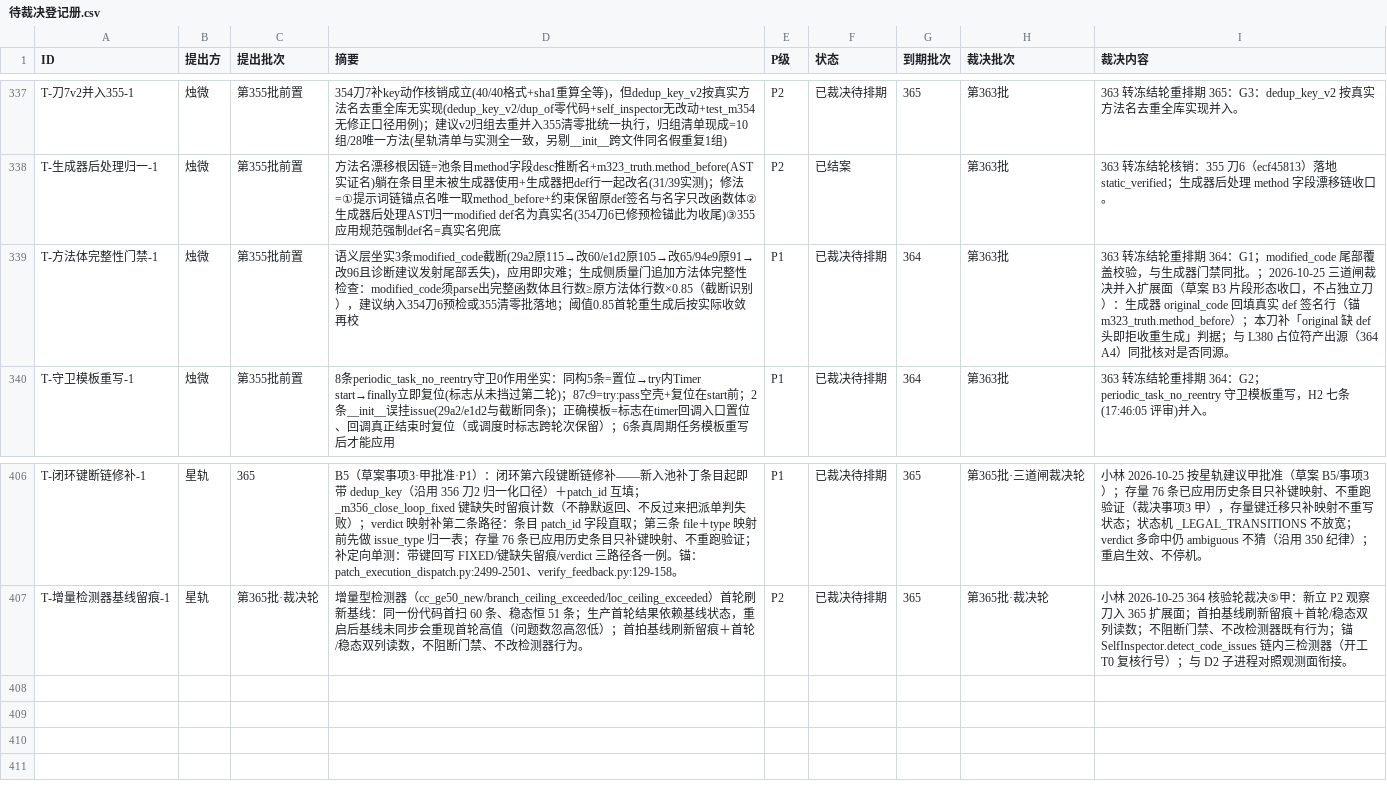
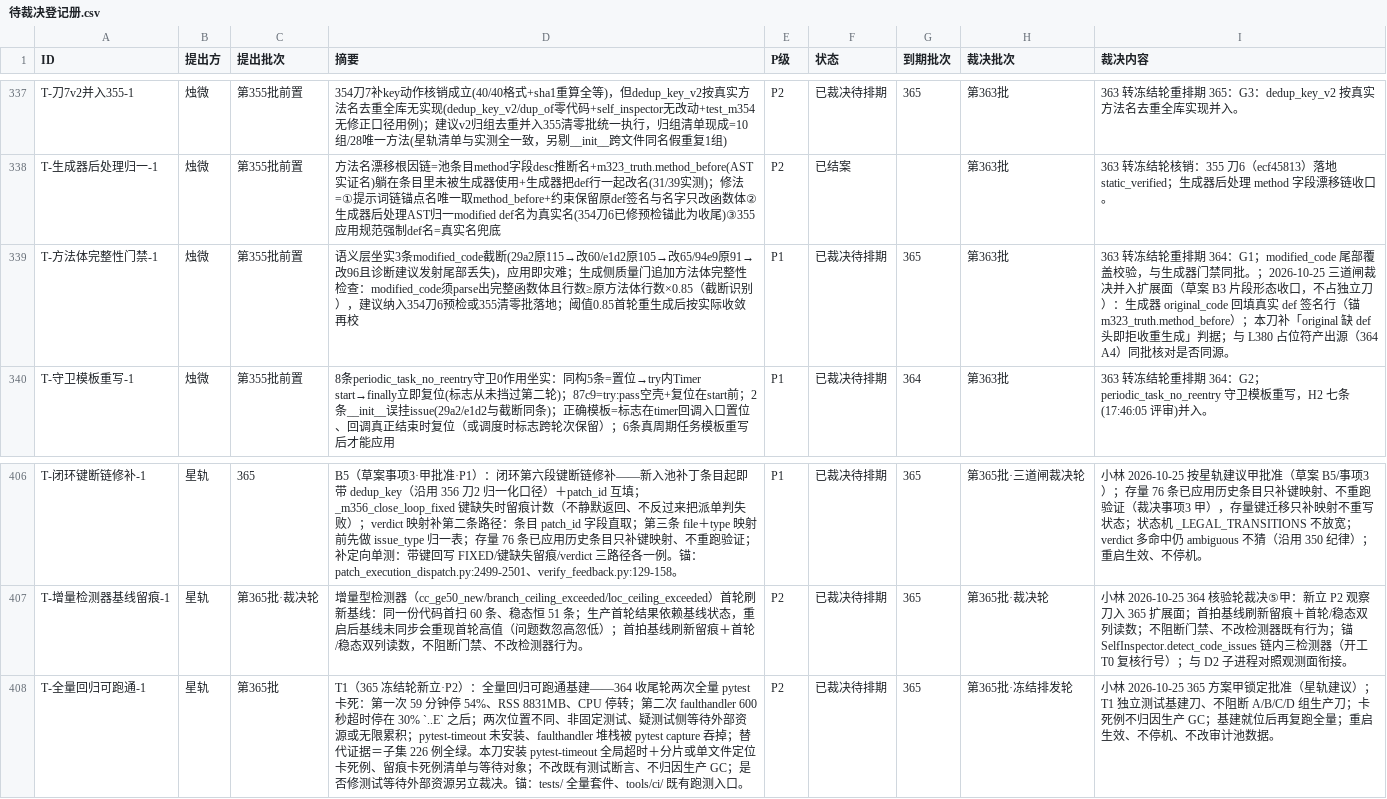
Before and after one commit to 825980399/tongtong-pulse-v9, a CSV file: docs/台账/待裁决登记册.csv, drawn as a sheet; only a part is shown, gaps mark what is left out.

Commit message:
[ci-gate-change] 365 冻结轮登记册落账：新立 T-全量回归可跑通-1(P2) 入册＋L339 到期推进 365（407 行 318/16/73，M2 到期未裁0/逾期0）

```diff
--- a/docs/台账/待裁决登记册.csv
+++ b/docs/台账/待裁决登记册.csv
@@ -338,3 +338,3 @@ T-刀7v2并入355-1,烛微,第355批前置,354刀7补key动作核销成立(40/40
 T-生成器后处理归一-1,烛微,第355批前置,方法名漂移根因链=池条目method字段desc推断名+m323_truth.method_before(AST实证名)躺在条目里未被生成器使用+生成器把def行一起改名(31/39实测)；修法=①提示词链锚点名唯一取method_before+约束保留原def签名与名字只改函数体②生成器后处理AST归一modified def名为真实名(354刀6已修预检锚此为收尾)③355应用规范强制def名=真实名兜底,P2,已结案,,第363批,363 转冻结轮核销：355 刀6（ecf45813）落地 static_verified；生成器后处理 method 字段漂移链收口。
-T-方法体完整性门禁-1,烛微,第355批前置,语义层坐实3条modified_code截断(29a2原115→改60/e1d2原105→改65/94e9原91→改96且诊断建议发射尾部丢失)，应用即灾难；生成侧质量门追加方法体完整性检查：modified_code须parse出完整函数体且行数≥原方法体行数×0.85（截断识别），建议纳入354刀6预检或355清零批落地；阈值0.85首轮重生成后按实际收敛再校,P1,已裁决待排期,364,第363批,363 转冻结轮重排期 364：G1；modified_code 尾部覆盖校验，与生成器门禁同批。；2026-10-25 三道闸裁决并入扩展面（草案 B3 片段形态收口，不占独立刀）：生成器 original_code 回填真实 def 签名行（锚 m323_truth.method_before）；本刀补「original 缺 def 头即拒收重生成」判据；与 L380 占位符产出源（364 A4）同批核对是否同源。
+T-方法体完整性门禁-1,烛微,第355批前置,语义层坐实3条modified_code截断(29a2原115→改60/e1d2原105→改65/94e9原91→改96且诊断建议发射尾部丢失)，应用即灾难；生成侧质量门追加方法体完整性检查：modified_code须parse出完整函数体且行数≥原方法体行数×0.85（截断识别），建议纳入354刀6预检或355清零批落地；阈值0.85首轮重生成后按实际收敛再校,P1,已裁决待排期,365,第363批,363 转冻结轮重排期 364：G1；modified_code 尾部覆盖校验，与生成器门禁同批。；2026-10-25 三道闸裁决并入扩展面（草案 B3 片段形态收口，不占独立刀）：生成器 original_code 回填真实 def 签名行（锚 m323_truth.method_before）；本刀补「original 缺 def 头即拒收重生成」判据；与 L380 占位符产出源（364 A4）同批核对是否同源。
 T-守卫模板重写-1,烛微,第355批前置,8条periodic_task_no_reentry守卫0作用坐实：同构5条=置位→try内Timer start→finally立即复位(标志从未挡过第二轮)；87c9=try:pass空壳+复位在start前；2条__init__误挂issue(29a2/e1d2与截断同条)；正确模板=标志在timer回调入口置位、回调真正结束时复位（或调度时标志跨轮次保留）；6条真周期任务模板重写后才能应用,P1,已裁决待排期,364,第363批,363 转冻结轮重排期 364：G2；periodic_task_no_reentry 守卫模板重写，H2 七条(17:46:05 评审)并入。
@@ -407 +407,2 @@ T-闭环键断链修补-1,星轨,365,B5（草案事项3·甲批准·P1）：闭
 T-增量检测器基线留痕-1,星轨,第365批·裁决轮,增量型检测器（cc_ge50_new/branch_ceiling_exceeded/loc_ceiling_exceeded）首轮刷新基线：同一份代码首扫 60 条、稳态恒 51 条；生产首轮结果依赖基线状态，重启后基线未同步会重现首轮高值（问题数忽高忽低）；首拍基线刷新留痕＋首轮/稳态双列读数，不阻断门禁、不改检测器行为。,P2,已裁决待排期,365,第365批·裁决轮,小林 2026-10-25 364 核验轮裁决⑤甲：新立 P2 观察刀入 365 扩展面；首拍基线刷新留痕＋首轮/稳态双列读数；不阻断门禁、不改检测器既有行为；锚 SelfInspector.detect_code_issues 链内三检测器（开工 T0 复核行号）；与 D2 子进程对照观测面衔接。
+T-全量回归可跑通-1,星轨,第365批,T1（365 冻结轮新立·P2）：全量回归可跑通基建——364 收尾轮两次全量 pytest 卡死：第一次 59 分钟停 54%、RSS 8831MB、CPU 停转；第二次 faulthandler 600 秒超时停在 30% `..E` 之后；两次位置不同、非固定测试、疑测试侧等待外部资源或无限累积；pytest-timeout 未安装、faulthandler 堆栈被 pytest capture 吞掉；替代证据＝子集 226 例全绿。本刀安装 pytest-timeout 全局超时＋分片或单文件定位卡死例、留痕卡死例清单与等待对象；不改既有测试断言、不归因生产 GC；是否修测试等待外部资源另立裁决。锚：tests/ 全量套件、tools/ci/ 既有跑测入口。,P2,已裁决待排期,365,第365批·冻结排发轮,小林 2026-10-25 365 方案甲锁定批准（星轨建议）；T1 独立测试基建刀、不阻断 A/B/C/D 组生产刀；卡死例不归因生产 GC；基建就位后再复跑全量；重启生效、不停机、不改审计池数据。
```
